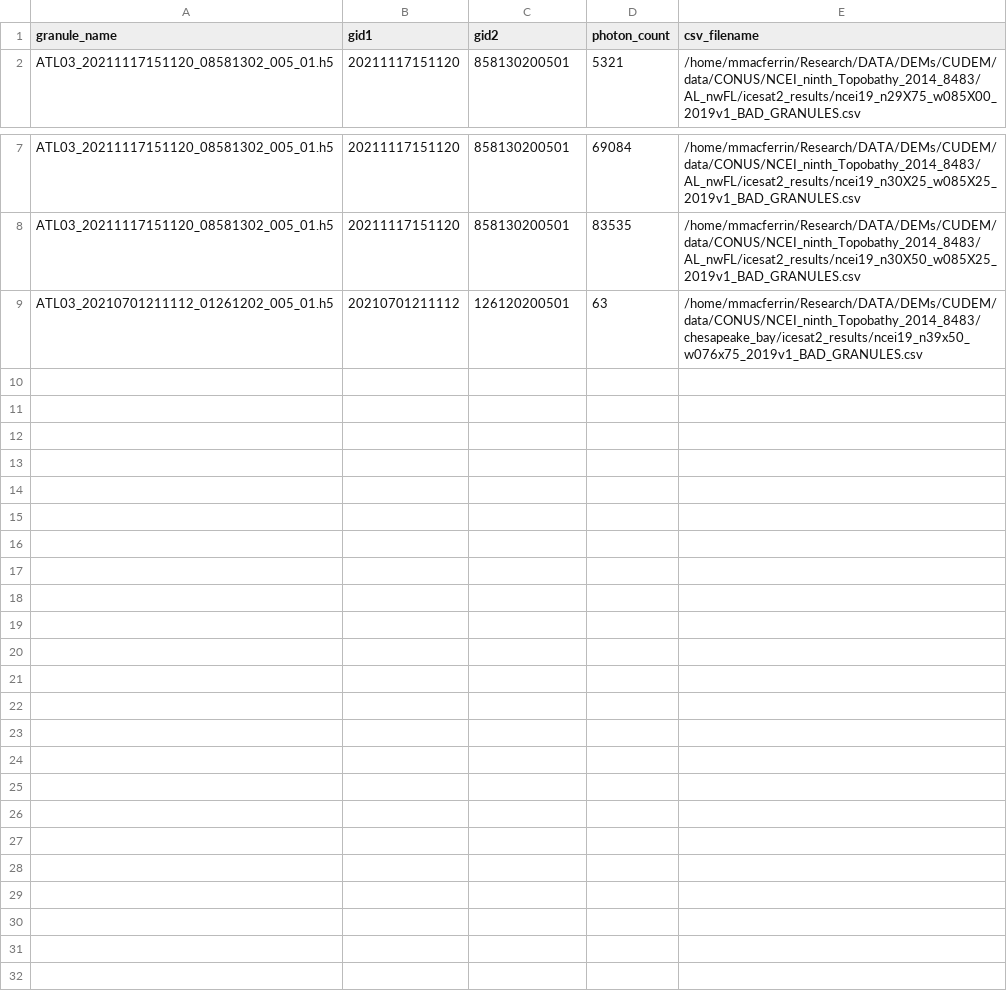
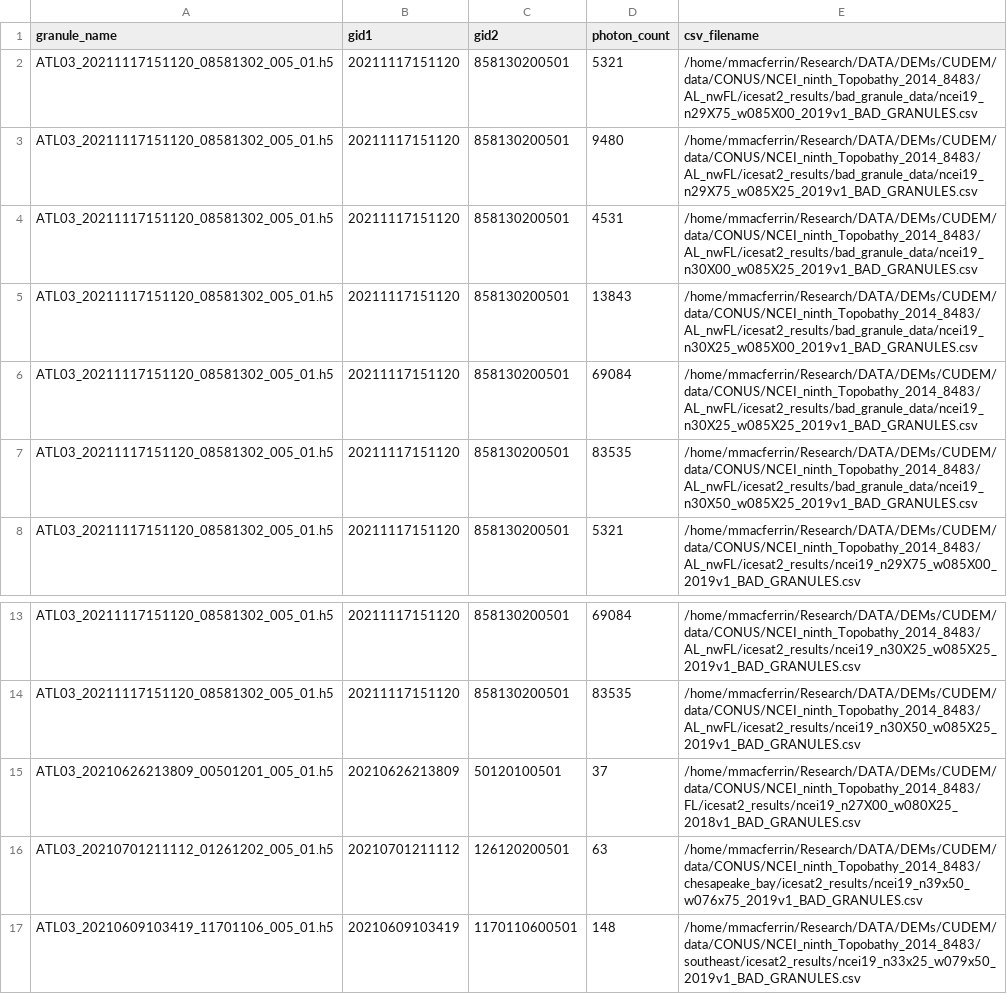
Before and after one commit to ciresdem/ETOPO, a CSV file: data/icesat2/bad_granules_list.csv, drawn as a sheet; only a part is shown, gaps mark what is left out; the diff names each change by its address in the sheet, - before the commit and + after, or states it on an @@ line.

Commit message:
Finalized code for finding and eliminating "bad icesat-2 granules". Plus other minor bug fixes.

```diff
--- a/data/icesat2/bad_granules_list.csv
+++ b/data/icesat2/bad_granules_list.csv
+row 2: ATL03_20211117151120_08581302_005_01.h5 | 20211117151120 | 858130200501 | 5321 | /home/mmacferrin/Research/DATA/DEMs/CUDEM/data/CONUS/NCEI_ninth_Topobathy_2014_8483/AL_nwFL/icesat2_results/bad_granule_data/ncei19_n29X75_w085X00_2019v1_BAD_GRANULES.csv
+row 3: ATL03_20211117151120_08581302_005_01.h5 | 20211117151120 | 858130200501 | 9480 | /home/mmacferrin/Research/DATA/DEMs/CUDEM/data/CONUS/NCEI_ninth_Topobathy_2014_8483/AL_nwFL/icesat2_results/bad_granule_data/ncei19_n29X75_w085X25_2019v1_BAD_GRANULES.csv
+row 4: ATL03_20211117151120_08581302_005_01.h5 | 20211117151120 | 858130200501 | 4531 | /home/mmacferrin/Research/DATA/DEMs/CUDEM/data/CONUS/NCEI_ninth_Topobathy_2014_8483/AL_nwFL/icesat2_results/bad_granule_data/ncei19_n30X00_w085X25_2019v1_BAD_GRANULES.csv
+row 5: ATL03_20211117151120_08581302_005_01.h5 | 20211117151120 | 858130200501 | 13843 | /home/mmacferrin/Research/DATA/DEMs/CUDEM/data/CONUS/NCEI_ninth_Topobathy_2014_8483/AL_nwFL/icesat2_results/bad_granule_data/ncei19_n30X25_w085X00_2019v1_BAD_GRANULES.csv
+row 6: ATL03_20211117151120_08581302_005_01.h5 | 20211117151120 | 858130200501 | 69084 | /home/mmacferrin/Research/DATA/DEMs/CUDEM/data/CONUS/NCEI_ninth_Topobathy_2014_8483/AL_nwFL/icesat2_results/bad_granule_data/ncei19_n30X25_w085X25_2019v1_BAD_GRANULES.csv
+row 7: ATL03_20211117151120_08581302_005_01.h5 | 20211117151120 | 858130200501 | 83535 | /home/mmacferrin/Research/DATA/DEMs/CUDEM/data/CONUS/NCEI_ninth_Topobathy_2014_8483/AL_nwFL/icesat2_results/bad_granule_data/ncei19_n30X50_w085X25_2019v1_BAD_GRANULES.csv
+row 15: ATL03_20210626213809_00501201_005_01.h5 | 20210626213809 | 50120100501 | 37 | /home/mmacferrin/Research/DATA/DEMs/CUDEM/data/CONUS/NCEI_ninth_Topobathy_2014_8483/FL/icesat2_results/ncei19_n27X00_w080X25_2018v1_BAD_GRANULES.csv
+row 17: ATL03_20210609103419_11701106_005_01.h5 | 20210609103419 | 1170110600501 | 148 | /home/mmacferrin/Research/DATA/DEMs/CUDEM/data/CONUS/NCEI_ninth_Topobathy_2014_8483/southeast/icesat2_results/ncei19_n33x25_w079x50_2019v1_BAD_GRANULES.csv
```
Also changed, not shown: 5 other files.
